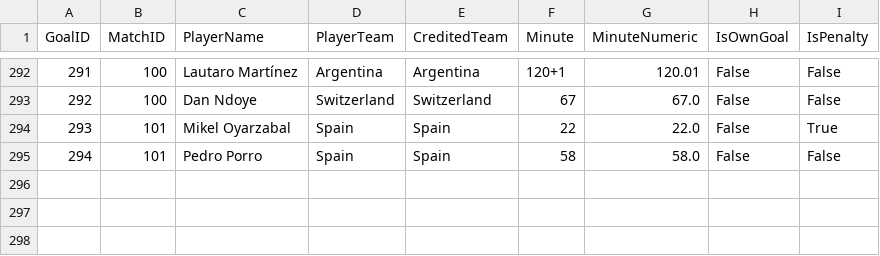
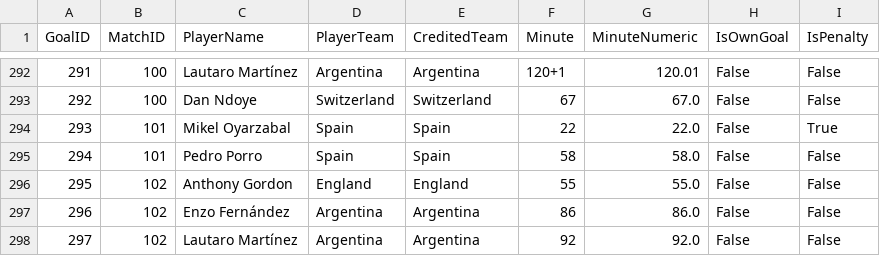
Before and after one commit to Ammar-yasser-DataAnalysis/worldcup2026Data, a CSV file: data/csv/bridge_Goals.csv, drawn as a sheet; only a part is shown, gaps mark what is left out; the diff names each change by its address in the sheet, - before the commit and + after, or states it on an @@ line.

```diff
--- a/data/csv/bridge_Goals.csv
+++ b/data/csv/bridge_Goals.csv
+row 296: 295 | 102 | Anthony Gordon | England | England | 55 | 55.0 | False | False
+row 297: 296 | 102 | Enzo Fernández | Argentina | Argentina | 86 | 86.0 | False | False
+row 298: 297 | 102 | Lautaro Martínez | Argentina | Argentina | 92 | 92.0 | False | False
```
Also changed, not shown: data/csv/bridge_Teams.csv, data/csv/fact_Matches.csv, 1 other file.
